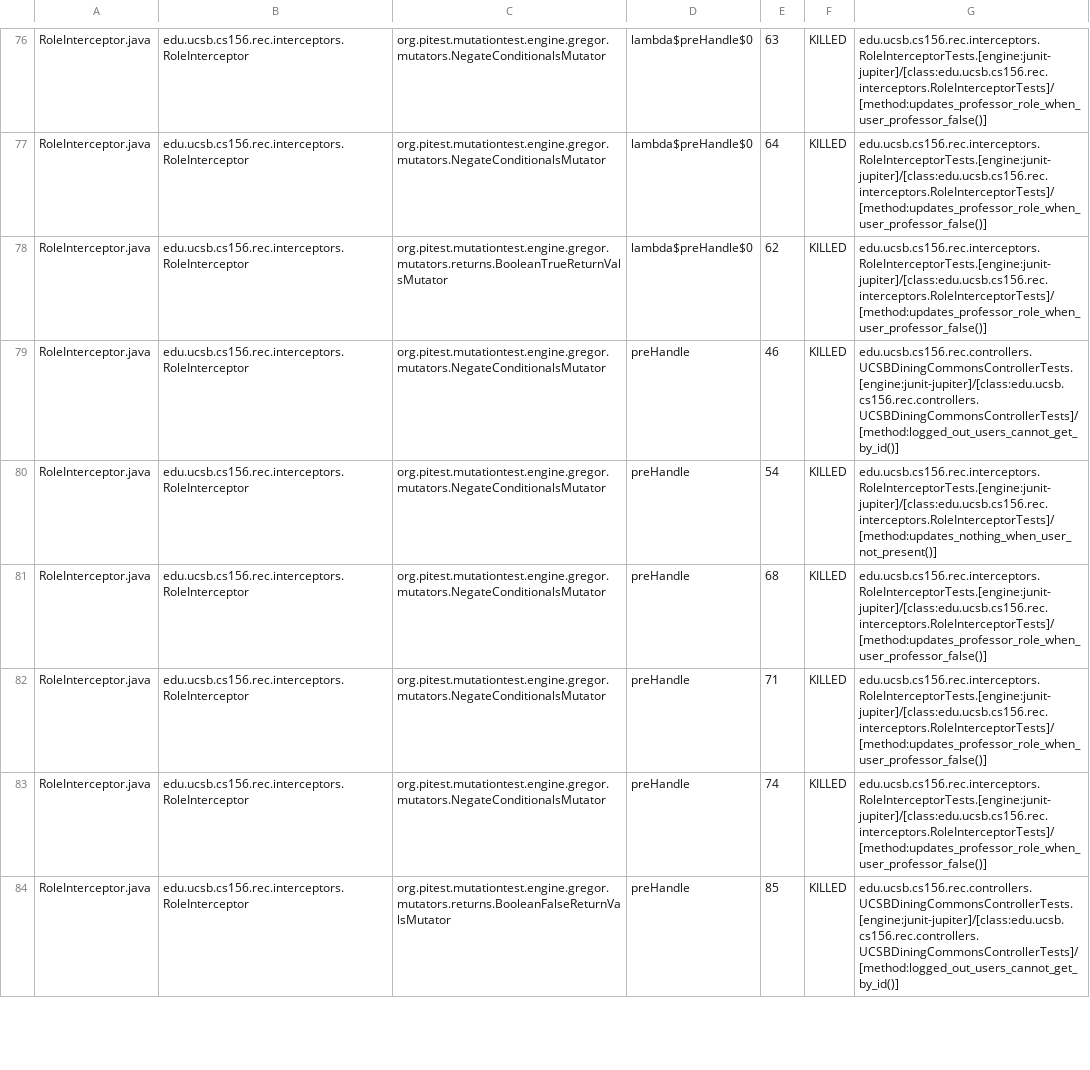
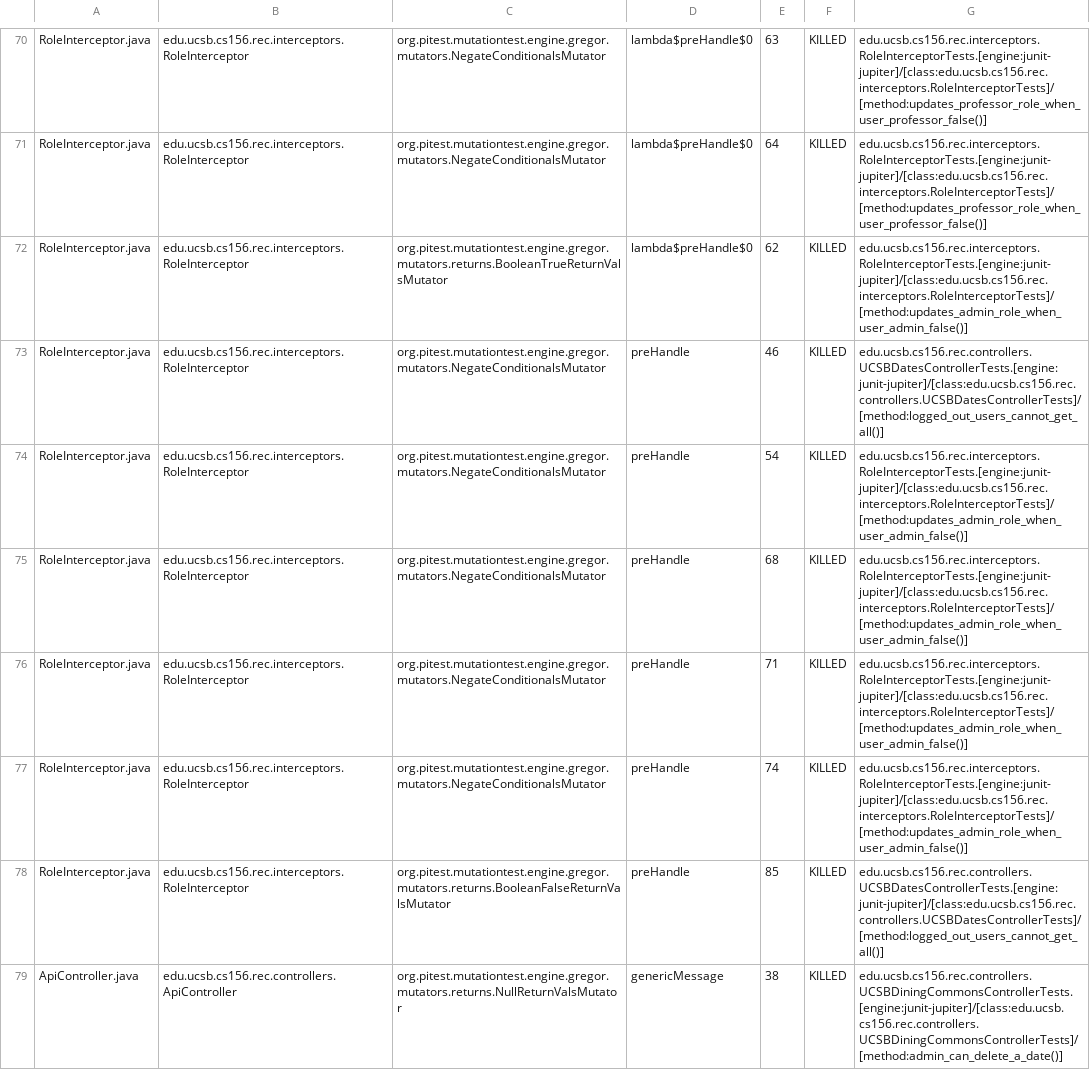
Before and after one commit to ucsb-cs156-f24/proj-rec-f24-06, a CSV file: prs/44/pitest/mutations.csv, drawn as a sheet; only a part is shown, gaps mark what is left out; the diff covers the shown part only.

Commit message:
Deploying to gh-pages from @ ucsb-cs156-f24/proj-rec-f24-06@a78295dbb4d6309c9d57ceabafe7aebdf0728b90 🚀

```diff
--- a/prs/44/pitest/mutations.csv
+++ b/prs/44/pitest/mutations.csv
@@ -77,8 +71,9 @@ RoleInterceptor.java,edu.ucsb.cs156.rec.interceptors.RoleInterceptor,org.pitest.
 RoleInterceptor.java,edu.ucsb.cs156.rec.interceptors.RoleInterceptor,org.pitest.mutationtest.engine.gregor.mutators.NegateConditionalsMutator,lambda$preHandle$0,64,KILLED,edu.ucsb.cs156.rec.interceptors.RoleInterceptorTests.[engine:junit-jupiter]/[class:edu.ucsb.cs156.rec.interceptors.RoleInterceptorTests]/[method:updates_professor_role_when_user_professor_false()]
-RoleInterceptor.java,edu.ucsb.cs156.rec.interceptors.RoleInterceptor,org.pitest.mutationtest.engine.gregor.mutators.returns.BooleanTrueReturnValsMutator,lambda$preHandle$0,62,KILLED,edu.ucsb.cs156.rec.interceptors.RoleInterceptorTests.[engine:junit-jupiter]/[class:edu.ucsb.cs156.rec.interceptors.RoleInterceptorTests]/[method:updates_professor_role_when_user_professor_false()]
-RoleInterceptor.java,edu.ucsb.cs156.rec.interceptors.RoleInterceptor,org.pitest.mutationtest.engine.gregor.mutators.NegateConditionalsMutator,preHandle,46,KILLED,edu.ucsb.cs156.rec.controllers.UCSBDiningCommonsControllerTests.[engine:junit-jupiter]/[class:edu.ucsb.cs156.rec.controllers.UCSBDiningCommonsControllerTests]/[method:logged_out_users_cannot_get_by_id()]
-RoleInterceptor.java,edu.ucsb.cs156.rec.interceptors.RoleInterceptor,org.pitest.mutationtest.engine.gregor.mutators.NegateConditionalsMutator,preHandle,54,KILLED,edu.ucsb.cs156.rec.interceptors.RoleInterceptorTests.[engine:junit-jupiter]/[class:edu.ucsb.cs156.rec.interceptors.RoleInterceptorTests]/[method:updates_nothing_when_user_not_present()]
-RoleInterceptor.java,edu.ucsb.cs156.rec.interceptors.RoleInterceptor,org.pitest.mutationtest.engine.gregor.mutators.NegateConditionalsMutator,preHandle,68,KILLED,edu.ucsb.cs156.rec.interceptors.RoleInterceptorTests.[engine:junit-jupiter]/[class:edu.ucsb.cs156.rec.interceptors.RoleInterceptorTests]/[method:updates_professor_role_when_user_professor_false()]
-RoleInterceptor.java,edu.ucsb.cs156.rec.interceptors.RoleInterceptor,org.pitest.mutationtest.engine.gregor.mutators.NegateConditionalsMutator,preHandle,71,KILLED,edu.ucsb.cs156.rec.interceptors.RoleInterceptorTests.[engine:junit-jupiter]/[class:edu.ucsb.cs156.rec.interceptors.RoleInterceptorTests]/[method:updates_professor_role_when_user_professor_false()]
-RoleInterceptor.java,edu.ucsb.cs156.rec.interceptors.RoleInterceptor,org.pitest.mutationtest.engine.gregor.mutators.NegateConditionalsMutator,preHandle,74,KILLED,edu.ucsb.cs156.rec.interceptors.RoleInterceptorTests.[engine:junit-jupiter]/[class:edu.ucsb.cs156.rec.interceptors.RoleInterceptorTests]/[method:updates_professor_role_when_user_professor_false()]
-RoleInterceptor.java,edu.ucsb.cs156.rec.interceptors.RoleInterceptor,org.pitest.mutationtest.engine.gregor.mutators.returns.BooleanFalseReturnValsMutator,preHandle,85,KILLED,edu.ucsb.cs156.rec.controllers.UCSBDiningCommonsControllerTests.[engine:junit-jupiter]/[class:edu.ucsb.cs156.rec.controllers.UCSBDiningCommonsControllerTests]/[method:logged_out_users_cannot_get_by_id()]
+RoleInterceptor.java,edu.ucsb.cs156.rec.interceptors.RoleInterceptor,org.pitest.mutationtest.engine.gregor.mutators.returns.BooleanTrueReturnValsMutator,lambda$preHandle$0,62,KILLED,edu.ucsb.cs156.rec.interceptors.RoleInterceptorTests.[engine:junit-jupiter]/[class:edu.ucsb.cs156.rec.interceptors.RoleInterceptorTests]/[method:updates_admin_role_when_user_admin_false()]
+RoleInterceptor.java,edu.ucsb.cs156.rec.interceptors.RoleInterceptor,org.pitest.mutationtest.engine.gregor.mutators.NegateConditionalsMutator,preHandle,46,KILLED,edu.ucsb.cs156.rec.controllers.UCSBDatesControllerTests.[engine:junit-jupiter]/[class:edu.ucsb.cs156.rec.controllers.UCSBDatesControllerTests]/[method:logged_out_users_cannot_get_all()]
+RoleInterceptor.java,edu.ucsb.cs156.rec.interceptors.RoleInterceptor,org.pitest.mutationtest.engine.gregor.mutators.NegateConditionalsMutator,preHandle,54,KILLED,edu.ucsb.cs156.rec.interceptors.RoleInterceptorTests.[engine:junit-jupiter]/[class:edu.ucsb.cs156.rec.interceptors.RoleInterceptorTests]/[method:updates_admin_role_when_user_admin_false()]
+RoleInterceptor.java,edu.ucsb.cs156.rec.interceptors.RoleInterceptor,org.pitest.mutationtest.engine.gregor.mutators.NegateConditionalsMutator,preHandle,68,KILLED,edu.ucsb.cs156.rec.interceptors.RoleInterceptorTests.[engine:junit-jupiter]/[class:edu.ucsb.cs156.rec.interceptors.RoleInterceptorTests]/[method:updates_admin_role_when_user_admin_false()]
+RoleInterceptor.java,edu.ucsb.cs156.rec.interceptors.RoleInterceptor,org.pitest.mutationtest.engine.gregor.mutators.NegateConditionalsMutator,preHandle,71,KILLED,edu.ucsb.cs156.rec.interceptors.RoleInterceptorTests.[engine:junit-jupiter]/[class:edu.ucsb.cs156.rec.interceptors.RoleInterceptorTests]/[method:updates_admin_role_when_user_admin_false()]
+RoleInterceptor.java,edu.ucsb.cs156.rec.interceptors.RoleInterceptor,org.pitest.mutationtest.engine.gregor.mutators.NegateConditionalsMutator,preHandle,74,KILLED,edu.ucsb.cs156.rec.interceptors.RoleInterceptorTests.[engine:junit-jupiter]/[class:edu.ucsb.cs156.rec.interceptors.RoleInterceptorTests]/[method:updates_admin_role_when_user_admin_false()]
+RoleInterceptor.java,edu.ucsb.cs156.rec.interceptors.RoleInterceptor,org.pitest.mutationtest.engine.gregor.mutators.returns.BooleanFalseReturnValsMutator,preHandle,85,KILLED,edu.ucsb.cs156.rec.controllers.UCSBDatesControllerTests.[engine:junit-jupiter]/[class:edu.ucsb.cs156.rec.controllers.UCSBDatesControllerTests]/[method:logged_out_users_cannot_get_all()]
+ApiController.java,edu.ucsb.cs156.rec.controllers.ApiController,org.pitest.mutationtest.engine.gregor.mutators.returns.NullReturnValsMutator,genericMessage,38,KILLED,edu.ucsb.cs156.rec.controllers.UCSBDiningCommonsControllerTests.[engine:junit-jupiter]/[class:edu.ucsb.cs156.rec.controllers.UCSBDiningCommonsControllerTests]/[method:admin_can_delete_a_date()]
```
Also changed, not shown: 1 added row, 1 removed row, 32 moved rows and 9 edited cells elsewhere in this file, 12 other files.
